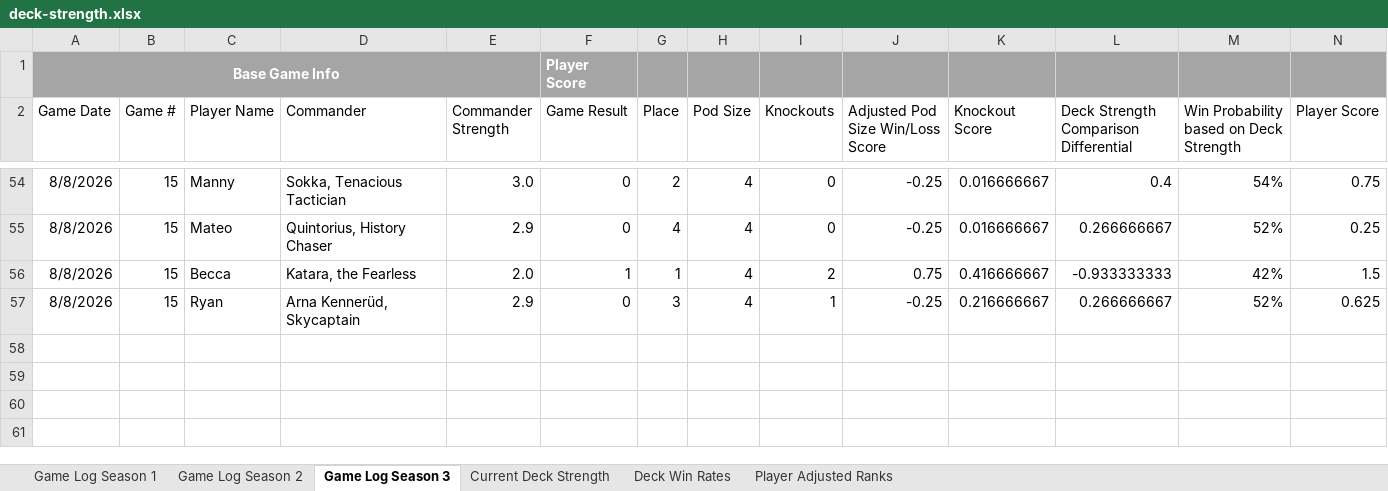
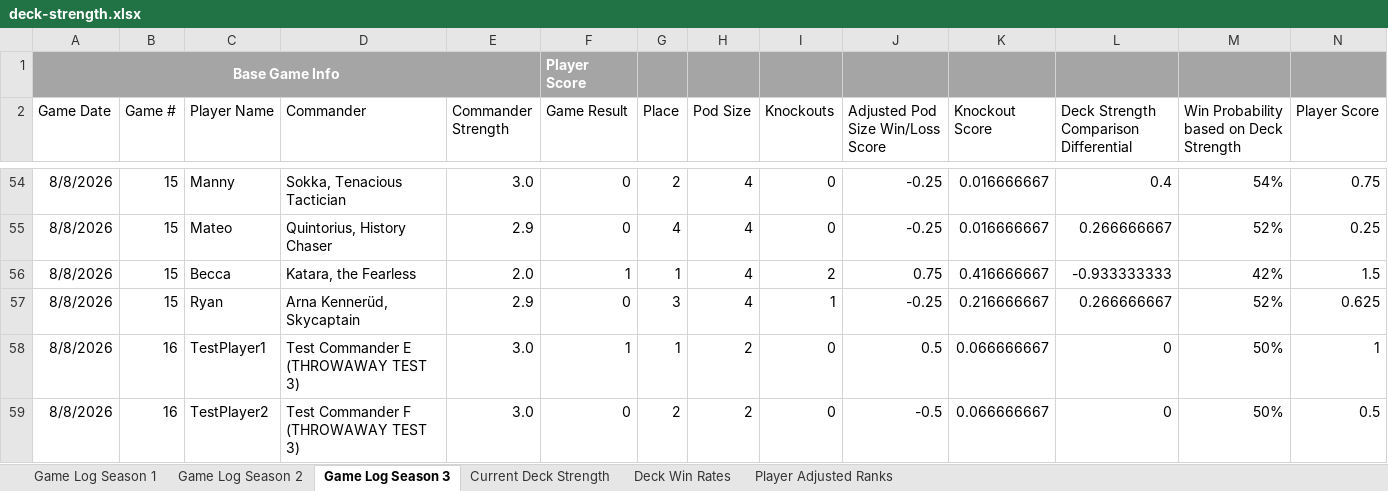
Before and after one commit to shuurit/mtg-pod-validator, an Excel workbook: deck-strength.xlsx, sheet Game Log Season 3, drawn as a sheet; only a part is shown, gaps mark what is left out; values as stored, in another font and other column widths than the file's, no borders; charts and pictures not drawn; rows hold the shown columns only; the diff names each change by its address in the sheet, - before the commit and + after, or states it on an @@ line.

```diff
--- a/deck-strength.xlsx (sheet Game Log Season 3)
+++ b/deck-strength.xlsx (sheet Game Log Season 3)
+row 58: 8/8/2026 | 16 | TestPlayer1 | Test Commander E (THROWAWAY TEST 3) | 3.0 | 1 | 1 | 2 | 0 | 0.5 | 0.066666667 | 0 | 50% | 1
+row 59: 8/8/2026 | 16 | TestPlayer2 | Test Commander F (THROWAWAY TEST 3) | 3.0 | 0 | 2 | 2 | 0 | -0.5 | 0.066666667 | 0 | 50% | 0.5
```
